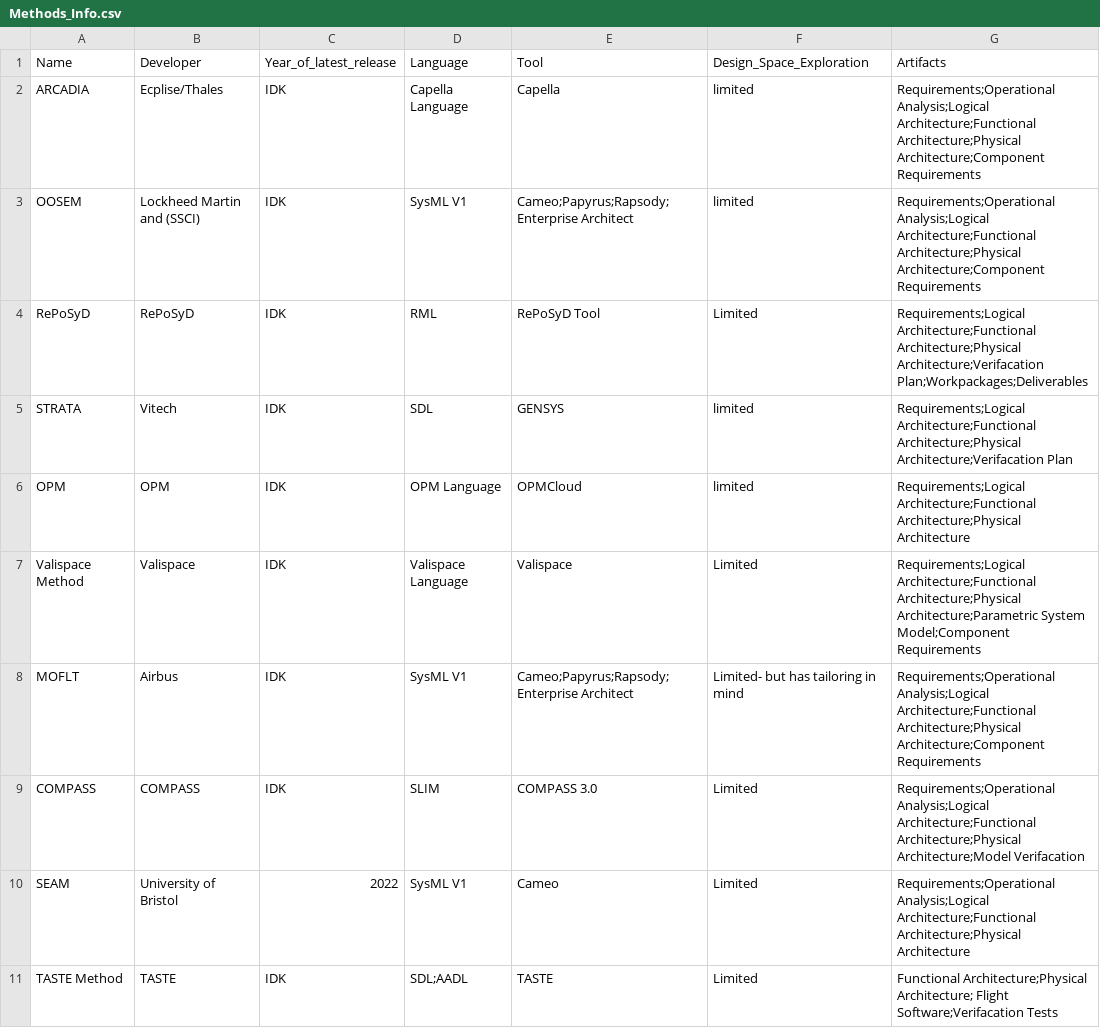
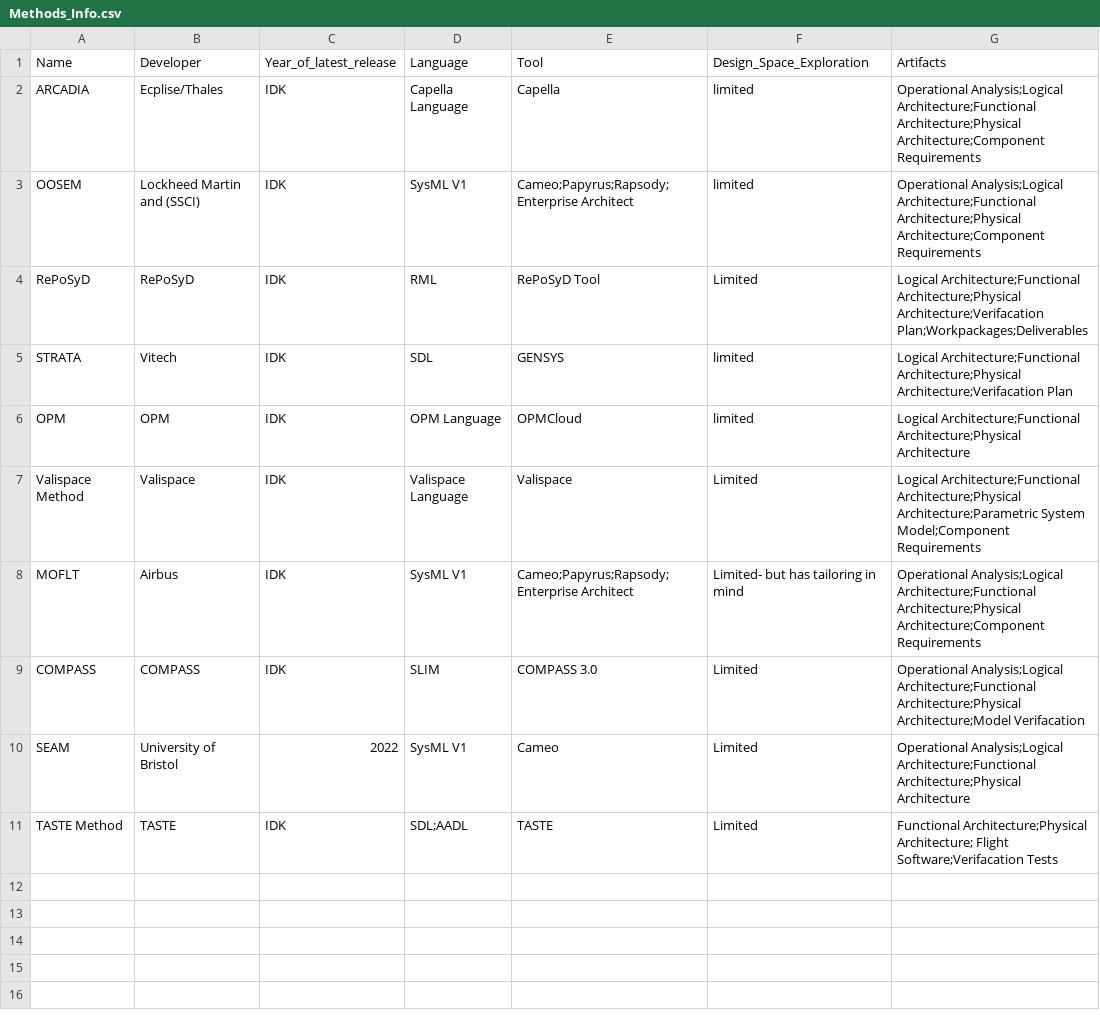
Before and after one commit to Ghipag/MBSE_Design_Space_Problem_Space, a CSV file: data/Methods_Info.csv, drawn as a sheet.

```diff
--- a/data/Methods_Info.csv
+++ b/data/Methods_Info.csv
@@ -1,11 +1,11 @@
 Name,Developer,Year_of_latest_release,Language,Tool,Design_Space_Exploration,Artifacts
-ARCADIA,Ecplise/Thales,IDK,Capella Language,Capella,limited,Requirements;Operational Analysis;Logical Architecture;Functional Architecture;Physical Architecture;Component Requirements
-OOSEM,Lockheed Martin and (SSCI),IDK,SysML V1,Cameo;Papyrus;Rapsody;Enterprise Architect,limited,Requirements;Operational Analysis;Logical Architecture;Functional Architecture;Physical Architecture;Component Requirements
-RePoSyD,RePoSyD,IDK,RML,RePoSyD Tool,Limited,Requirements;Logical Architecture;Functional Architecture;Physical Architecture;Verifacation Plan;Workpackages;Deliverables
-STRATA,Vitech,IDK,SDL,GENSYS,limited,Requirements;Logical Architecture;Functional Architecture;Physical Architecture;Verifacation Plan
-OPM,OPM,IDK,OPM Language,OPMCloud,limited,Requirements;Logical Architecture;Functional Architecture;Physical Architecture
-Valispace Method,Valispace,IDK,Valispace Language,Valispace,Limited,Requirements;Logical Architecture;Functional Architecture;Physical Architecture;Parametric System Model;Component Requirements
-MOFLT,Airbus,IDK,SysML V1,Cameo;Papyrus;Rapsody;Enterprise Architect,Limited- but has tailoring in mind,Requirements;Operational Analysis;Logical Architecture;Functional Architecture;Physical Architecture;Component Requirements
-COMPASS,COMPASS,IDK,SLIM,COMPASS 3.0,Limited,Requirements;Operational Analysis;Logical Architecture;Functional Architecture;Physical Architecture;Model Verifacation
-SEAM,University of Bristol,2022,SysML V1,Cameo,Limited,Requirements;Operational Analysis;Logical Architecture;Functional Architecture;Physical Architecture
+ARCADIA,Ecplise/Thales,IDK,Capella Language,Capella,limited,Operational Analysis;Logical Architecture;Functional Architecture;Physical Architecture;Component Requirements
+OOSEM,Lockheed Martin and (SSCI),IDK,SysML V1,Cameo;Papyrus;Rapsody;Enterprise Architect,limited,Operational Analysis;Logical Architecture;Functional Architecture;Physical Architecture;Component Requirements
+RePoSyD,RePoSyD,IDK,RML,RePoSyD Tool,Limited,Logical Architecture;Functional Architecture;Physical Architecture;Verifacation Plan;Workpackages;Deliverables
+STRATA,Vitech,IDK,SDL,GENSYS,limited,Logical Architecture;Functional Architecture;Physical Architecture;Verifacation Plan
+OPM,OPM,IDK,OPM Language,OPMCloud,limited,Logical Architecture;Functional Architecture;Physical Architecture
+Valispace Method,Valispace,IDK,Valispace Language,Valispace,Limited,Logical Architecture;Functional Architecture;Physical Architecture;Parametric System Model;Component Requirements
+MOFLT,Airbus,IDK,SysML V1,Cameo;Papyrus;Rapsody;Enterprise Architect,Limited- but has tailoring in mind,Operational Analysis;Logical Architecture;Functional Architecture;Physical Architecture;Component Requirements
+COMPASS,COMPASS,IDK,SLIM,COMPASS 3.0,Limited,Operational Analysis;Logical Architecture;Functional Architecture;Physical Architecture;Model Verifacation
+SEAM,University of Bristol,2022,SysML V1,Cameo,Limited,Operational Analysis;Logical Architecture;Functional Architecture;Physical Architecture
 TASTE Method,TASTE,IDK,SDL;AADL,TASTE,Limited,Functional Architecture;Physical Architecture; Flight Software;Verifacation Tests
```
Also changed, not shown: 4 other files.
